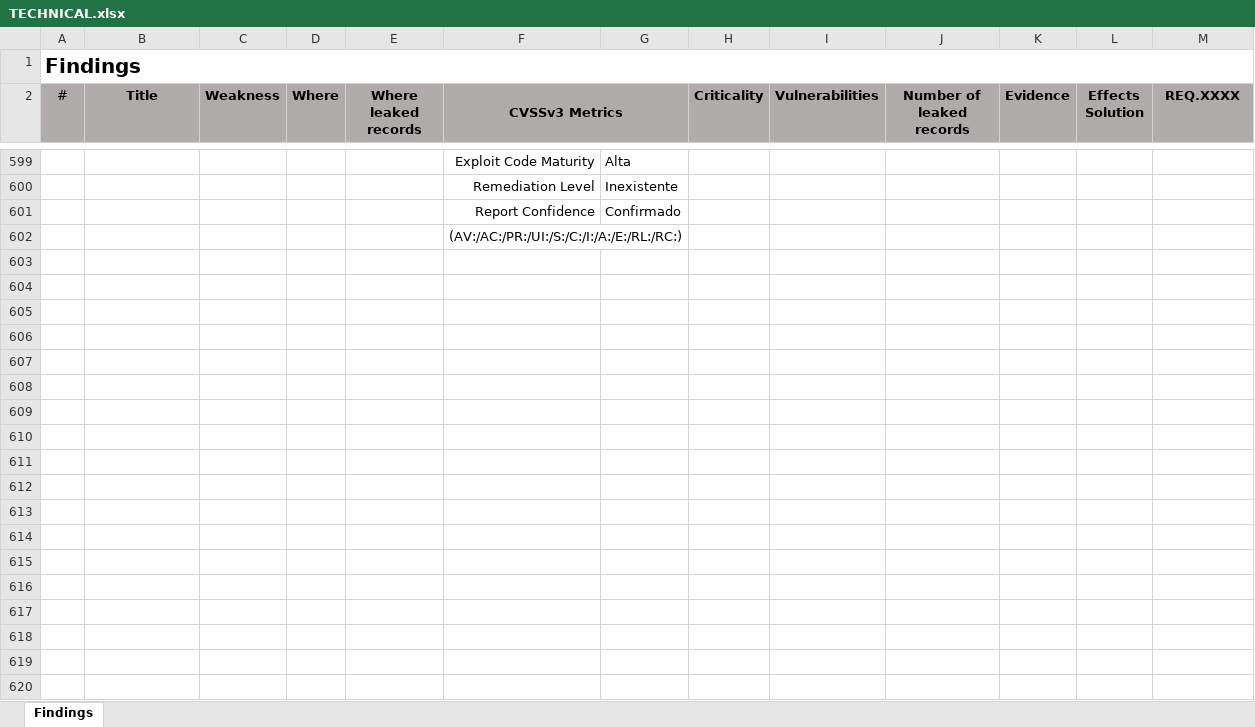
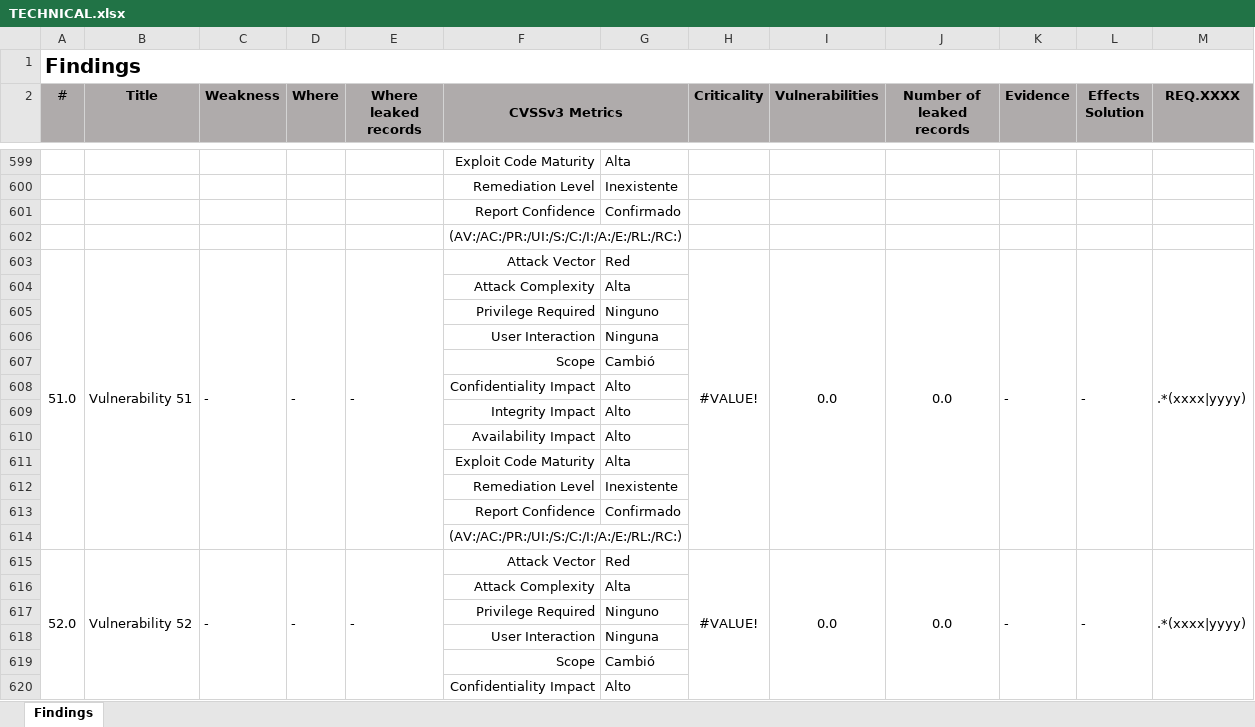
Before and after one commit to tom-vanbraband-sonarsource/integrates, an Excel workbook: app/techdoc/templates/TECHNICAL.xlsx, sheet Findings, drawn as a sheet; only a part is shown, gaps mark what is left out; values as stored, in another font and other column widths than the file's, no borders; conditional formats not drawn; the diff covers the shown part only; the diff names each change by its address in the sheet, - before the commit and + after, or states it on an @@ line.

Commit message:
refac(cross): #1438 delete unused code
- Deleted unused code for detailed report fields
- Fixed findings report file

```diff
--- a/app/techdoc/templates/TECHNICAL.xlsx (sheet Findings)
+++ b/app/techdoc/templates/TECHNICAL.xlsx (sheet Findings)
+row 603: 51.0 | Vulnerability 51 | - | - | - | Attack Vector | Red | #VALUE! | 0.0 | 0.0 | - | - | .*(xxxx|yyyy)
+row 604:  |  |  |  |  | Attack Complexity | Alta
+row 605:  |  |  |  |  | Privilege Required | Ninguno
+row 606:  |  |  |  |  | User Interaction | Ninguna
+row 607:  |  |  |  |  | Scope | Cambió
+row 608:  |  |  |  |  | Confidentiality Impact | Alto
+row 609:  |  |  |  |  | Integrity Impact | Alto
+row 610:  |  |  |  |  | Availability Impact | Alto
+row 611:  |  |  |  |  | Exploit Code Maturity | Alta
+row 612:  |  |  |  |  | Remediation Level | Inexistente
+row 613:  |  |  |  |  | Report Confidence | Confirmado
+row 614:  |  |  |  |  | (AV:/AC:/PR:/UI:/S:/C:/I:/A:/E:/RL:/RC:)
+row 615: 52.0 | Vulnerability 52 | - | - | - | Attack Vector | Red | #VALUE! | 0.0 | 0.0 | - | - | .*(xxxx|yyyy)
+row 616:  |  |  |  |  | Attack Complexity | Alta
+row 617:  |  |  |  |  | Privilege Required | Ninguno
+row 618:  |  |  |  |  | User Interaction | Ninguna
+row 619:  |  |  |  |  | Scope | Cambió
+row 620:  |  |  |  |  | Confidentiality Impact | Alto
```
Also changed, not shown: 222 added rows elsewhere in this sheet, 10 other files.
